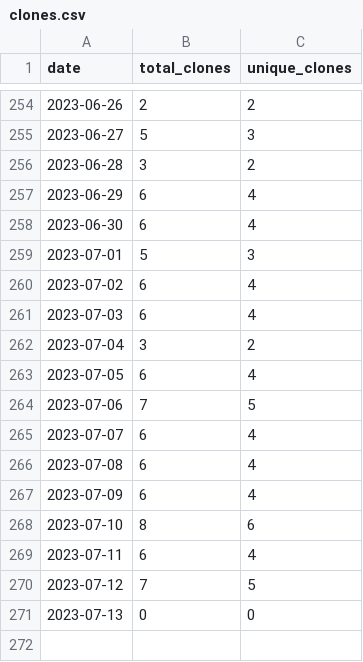
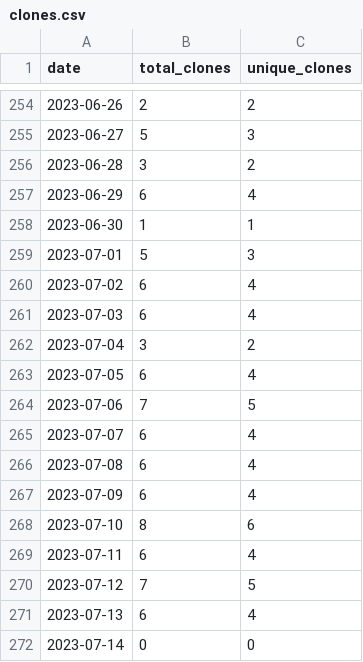
Before and after one commit to merrymitch/COMP2710, a CSV file: .traffic/clones.csv, drawn as a sheet; only a part is shown, gaps mark what is left out.

Commit message:
Updating repository traffic

```diff
--- a/.traffic/clones.csv
+++ b/.traffic/clones.csv
@@ -257,3 +257,3 @@ date,total_clones,unique_clones
 2023-06-29,6,4
-2023-06-30,6,4
+2023-06-30,1,1
 2023-07-01,5,3
@@ -270,2 +270,3 @@ date,total_clones,unique_clones
 2023-07-12,7,5
-2023-07-13,0,0
+2023-07-13,6,4
+2023-07-14,0,0
```
Also changed, not shown: .traffic/views.csv, 3 other files.
